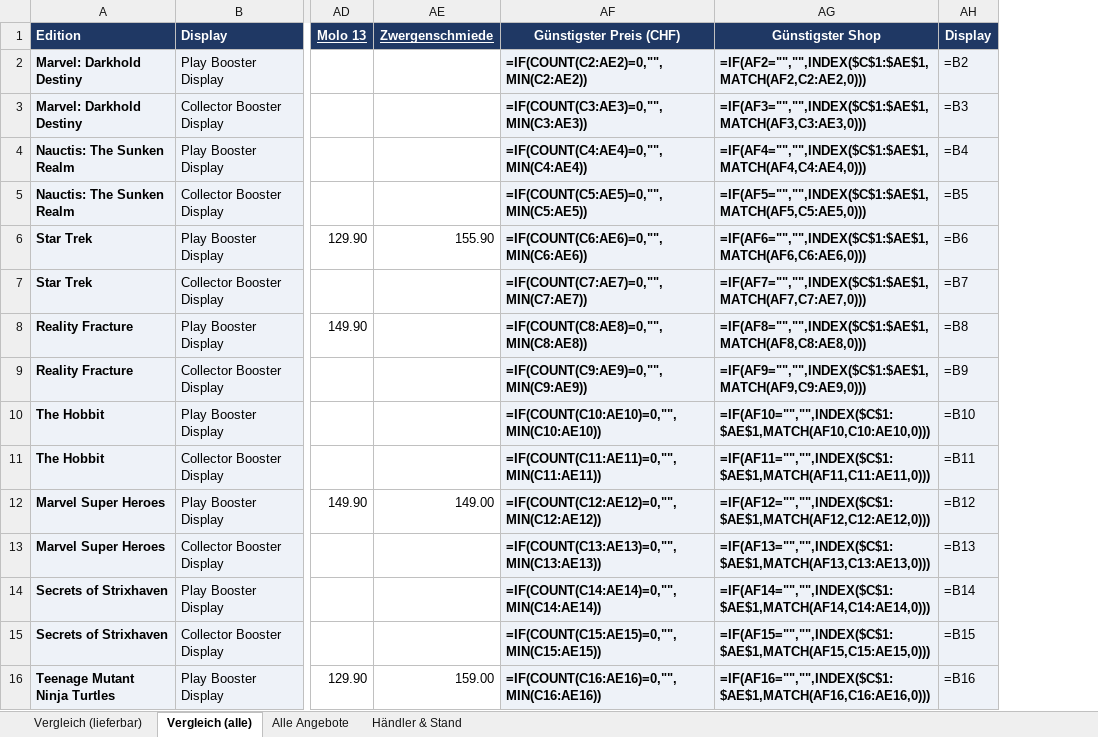
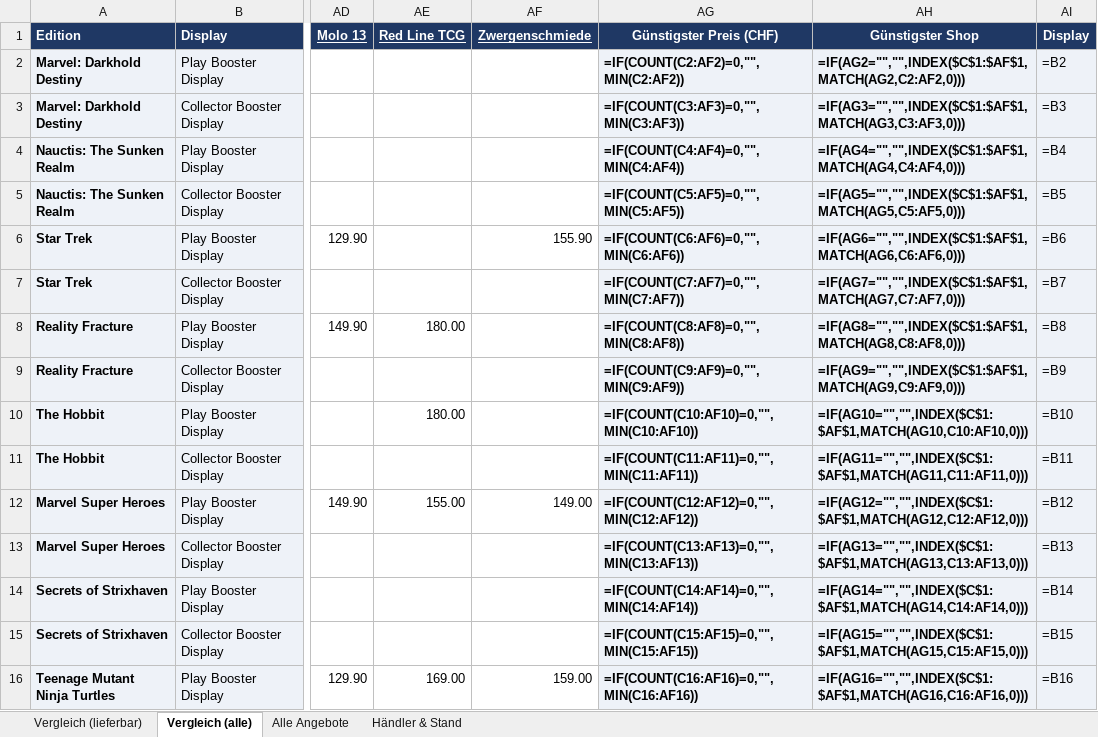
Before and after one commit to BEAR1nc/deckarchiv, an Excel workbook: shopping/MTG_Display_Preisvergleich_EN.xlsx, sheet Vergleich (alle), drawn as a sheet; only a part is shown, gaps mark what is left out; values as stored, in another font and other column widths than the file's, no borders; formulas without a stored value are shown as written; conditional formats not drawn; addresses are those after the commit; the diff covers the shown part only; the diff names each change by its address in the sheet, - before the commit and + after, or states it on an @@ line.

```diff
--- a/shopping/MTG_Display_Preisvergleich_EN.xlsx (sheet Vergleich (alle))
+++ b/shopping/MTG_Display_Preisvergleich_EN.xlsx (sheet Vergleich (alle))
+column AE (Red Line TCG), rows 8-16: 180.00 |  | 180.00 |  | 155.00 |  |  |  | 169.00
-AG2 (Günstigster Preis (CHF)): =IF(COUNT(C2:AE2)=0,"",MIN(C2:AE2))
+AG2 (Günstigster Preis (CHF)): =IF(COUNT(C2:AF2)=0,"",MIN(C2:AF2))
-AH2 (Günstigster Shop): =IF(AF2="","",INDEX($C$1:$AE$1,MATCH(AF2,C2:AE2,0)))
+AH2 (Günstigster Shop): =IF(AG2="","",INDEX($C$1:$AF$1,MATCH(AG2,C2:AF2,0)))
-AG3 (Günstigster Preis (CHF)): =IF(COUNT(C3:AE3)=0,"",MIN(C3:AE3))
+AG3 (Günstigster Preis (CHF)): =IF(COUNT(C3:AF3)=0,"",MIN(C3:AF3))
-AH3 (Günstigster Shop): =IF(AF3="","",INDEX($C$1:$AE$1,MATCH(AF3,C3:AE3,0)))
+AH3 (Günstigster Shop): =IF(AG3="","",INDEX($C$1:$AF$1,MATCH(AG3,C3:AF3,0)))
-AG4 (Günstigster Preis (CHF)): =IF(COUNT(C4:AE4)=0,"",MIN(C4:AE4))
+AG4 (Günstigster Preis (CHF)): =IF(COUNT(C4:AF4)=0,"",MIN(C4:AF4))
-AH4 (Günstigster Shop): =IF(AF4="","",INDEX($C$1:$AE$1,MATCH(AF4,C4:AE4,0)))
+AH4 (Günstigster Shop): =IF(AG4="","",INDEX($C$1:$AF$1,MATCH(AG4,C4:AF4,0)))
-AG5 (Günstigster Preis (CHF)): =IF(COUNT(C5:AE5)=0,"",MIN(C5:AE5))
+AG5 (Günstigster Preis (CHF)): =IF(COUNT(C5:AF5)=0,"",MIN(C5:AF5))
-AH5 (Günstigster Shop): =IF(AF5="","",INDEX($C$1:$AE$1,MATCH(AF5,C5:AE5,0)))
+AH5 (Günstigster Shop): =IF(AG5="","",INDEX($C$1:$AF$1,MATCH(AG5,C5:AF5,0)))
-AG6 (Günstigster Preis (CHF)): =IF(COUNT(C6:AE6)=0,"",MIN(C6:AE6))
+AG6 (Günstigster Preis (CHF)): =IF(COUNT(C6:AF6)=0,"",MIN(C6:AF6))
-AH6 (Günstigster Shop): =IF(AF6="","",INDEX($C$1:$AE$1,MATCH(AF6,C6:AE6,0)))
+AH6 (Günstigster Shop): =IF(AG6="","",INDEX($C$1:$AF$1,MATCH(AG6,C6:AF6,0)))
-AG7 (Günstigster Preis (CHF)): =IF(COUNT(C7:AE7)=0,"",MIN(C7:AE7))
+AG7 (Günstigster Preis (CHF)): =IF(COUNT(C7:AF7)=0,"",MIN(C7:AF7))
-AH7 (Günstigster Shop): =IF(AF7="","",INDEX($C$1:$AE$1,MATCH(AF7,C7:AE7,0)))
+AH7 (Günstigster Shop): =IF(AG7="","",INDEX($C$1:$AF$1,MATCH(AG7,C7:AF7,0)))
-AG8 (Günstigster Preis (CHF)): =IF(COUNT(C8:AE8)=0,"",MIN(C8:AE8))
+AG8 (Günstigster Preis (CHF)): =IF(COUNT(C8:AF8)=0,"",MIN(C8:AF8))
-AH8 (Günstigster Shop): =IF(AF8="","",INDEX($C$1:$AE$1,MATCH(AF8,C8:AE8,0)))
+AH8 (Günstigster Shop): =IF(AG8="","",INDEX($C$1:$AF$1,MATCH(AG8,C8:AF8,0)))
-AG9 (Günstigster Preis (CHF)): =IF(COUNT(C9:AE9)=0,"",MIN(C9:AE9))
+AG9 (Günstigster Preis (CHF)): =IF(COUNT(C9:AF9)=0,"",MIN(C9:AF9))
-AH9 (Günstigster Shop): =IF(AF9="","",INDEX($C$1:$AE$1,MATCH(AF9,C9:AE9,0)))
+AH9 (Günstigster Shop): =IF(AG9="","",INDEX($C$1:$AF$1,MATCH(AG9,C9:AF9,0)))
-AG10 (Günstigster Preis (CHF)): =IF(COUNT(C10:AE10)=0,"",MIN(C10:AE10))
+AG10 (Günstigster Preis (CHF)): =IF(COUNT(C10:AF10)=0,"",MIN(C10:AF10))
-AH10 (Günstigster Shop): =IF(AF10="","",INDEX($C$1:$AE$1,MATCH(AF10,C10:AE10,0)))
+AH10 (Günstigster Shop): =IF(AG10="","",INDEX($C$1:$AF$1,MATCH(AG10,C10:AF10,0)))
-AG11 (Günstigster Preis (CHF)): =IF(COUNT(C11:AE11)=0,"",MIN(C11:AE11))
+AG11 (Günstigster Preis (CHF)): =IF(COUNT(C11:AF11)=0,"",MIN(C11:AF11))
-AH11 (Günstigster Shop): =IF(AF11="","",INDEX($C$1:$AE$1,MATCH(AF11,C11:AE11,0)))
+AH11 (Günstigster Shop): =IF(AG11="","",INDEX($C$1:$AF$1,MATCH(AG11,C11:AF11,0)))
-AG12 (Günstigster Preis (CHF)): =IF(COUNT(C12:AE12)=0,"",MIN(C12:AE12))
+AG12 (Günstigster Preis (CHF)): =IF(COUNT(C12:AF12)=0,"",MIN(C12:AF12))
-AH12 (Günstigster Shop): =IF(AF12="","",INDEX($C$1:$AE$1,MATCH(AF12,C12:AE12,0)))
+AH12 (Günstigster Shop): =IF(AG12="","",INDEX($C$1:$AF$1,MATCH(AG12,C12:AF12,0)))
-AG13 (Günstigster Preis (CHF)): =IF(COUNT(C13:AE13)=0,"",MIN(C13:AE13))
+AG13 (Günstigster Preis (CHF)): =IF(COUNT(C13:AF13)=0,"",MIN(C13:AF13))
-AH13 (Günstigster Shop): =IF(AF13="","",INDEX($C$1:$AE$1,MATCH(AF13,C13:AE13,0)))
+AH13 (Günstigster Shop): =IF(AG13="","",INDEX($C$1:$AF$1,MATCH(AG13,C13:AF13,0)))
-AG14 (Günstigster Preis (CHF)): =IF(COUNT(C14:AE14)=0,"",MIN(C14:AE14))
+AG14 (Günstigster Preis (CHF)): =IF(COUNT(C14:AF14)=0,"",MIN(C14:AF14))
-AH14 (Günstigster Shop): =IF(AF14="","",INDEX($C$1:$AE$1,MATCH(AF14,C14:AE14,0)))
+AH14 (Günstigster Shop): =IF(AG14="","",INDEX($C$1:$AF$1,MATCH(AG14,C14:AF14,0)))
-AG15 (Günstigster Preis (CHF)): =IF(COUNT(C15:AE15)=0,"",MIN(C15:AE15))
+AG15 (Günstigster Preis (CHF)): =IF(COUNT(C15:AF15)=0,"",MIN(C15:AF15))
-AH15 (Günstigster Shop): =IF(AF15="","",INDEX($C$1:$AE$1,MATCH(AF15,C15:AE15,0)))
+AH15 (Günstigster Shop): =IF(AG15="","",INDEX($C$1:$AF$1,MATCH(AG15,C15:AF15,0)))
-AG16 (Günstigster Preis (CHF)): =IF(COUNT(C16:AE16)=0,"",MIN(C16:AE16))
+AG16 (Günstigster Preis (CHF)): =IF(COUNT(C16:AF16)=0,"",MIN(C16:AF16))
-AH16 (Günstigster Shop): =IF(AF16="","",INDEX($C$1:$AE$1,MATCH(AF16,C16:AE16,0)))
+AH16 (Günstigster Shop): =IF(AG16="","",INDEX($C$1:$AF$1,MATCH(AG16,C16:AF16,0)))
```
Also changed, not shown: 158 edited cells elsewhere in this sheet, sheet Vergleich (lieferbar), sheet Alle Angebote, sheet Händler & Stand, 2 other files.
